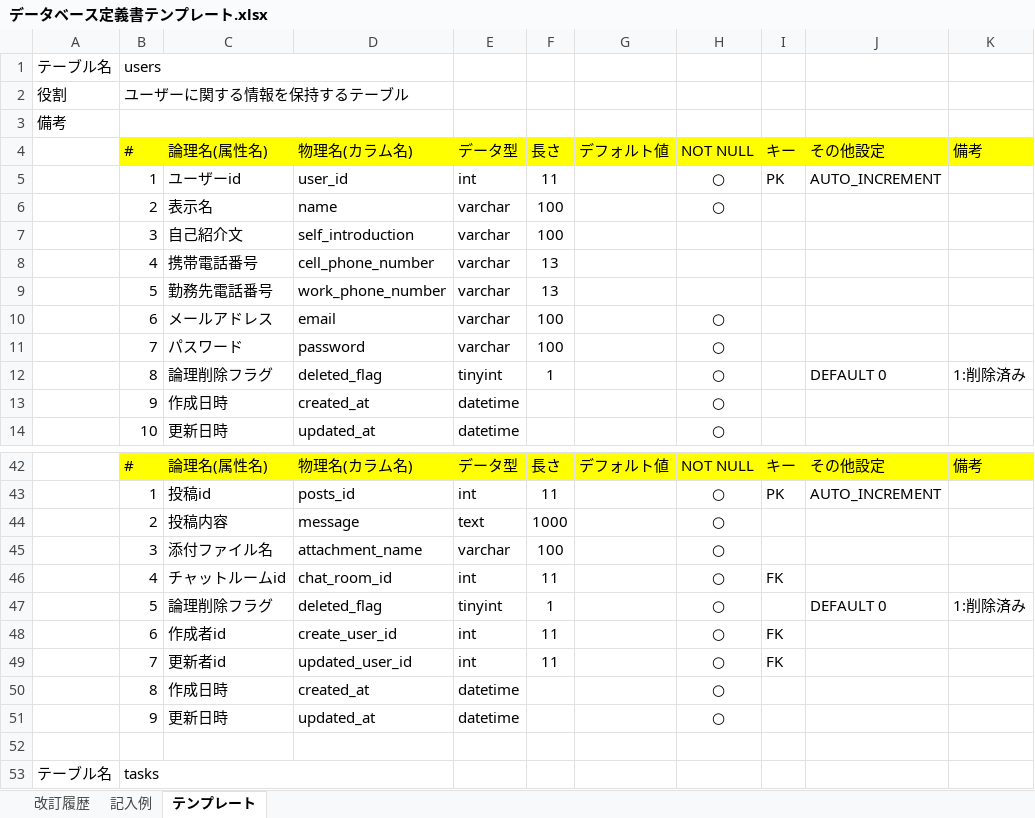
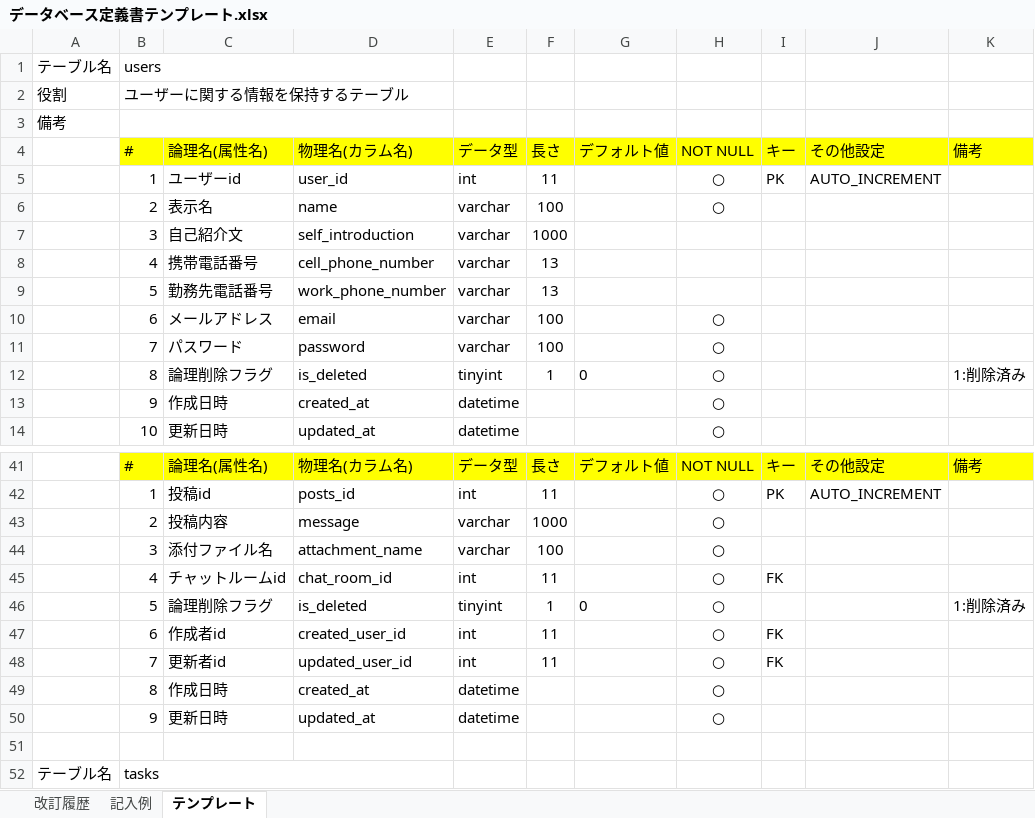
Before and after one commit to kaneyan0607/quelcode-db, an Excel workbook: db/db-challenge2/データベース定義書テンプレート.xlsx, sheet テンプレート, drawn as a sheet; only a part is shown, gaps mark what is left out; values as stored, in another font and other column widths than the file's, no borders; addresses are those after the commit; the diff covers the shown part only; the diff names each change by its address in the sheet, - before the commit and + after, or states it on an @@ line.

Commit message:
Fix:users.self_introductionの長さを1000に変更。 物理名を一部修正。 データベース定義書にてtext型からvarcharに変更。 Remove:chat_room_entriesのchat_room_entry_idカラムを削除。

```diff
--- a/db/db-challenge2/データベース定義書テンプレート.xlsx (sheet テンプレート)
+++ b/db/db-challenge2/データベース定義書テンプレート.xlsx (sheet テンプレート)
-F7: 100
+F7: 1000
-D12: deleted_flag
+D12: is_deleted
-G12: (empty)
+G12: 0
-J12: DEFAULT 0
+J12: (empty)
-E43: text
+E43: varchar
-D46: deleted_flag
+D46: is_deleted
-G46: (empty)
+G46: 0
-J46: DEFAULT 0
+J46: (empty)
-D47: create_user_id
+D47: created_user_id
```
Also changed, not shown: 1 removed row and 26 edited cells elsewhere in this sheet, 1 other file.
